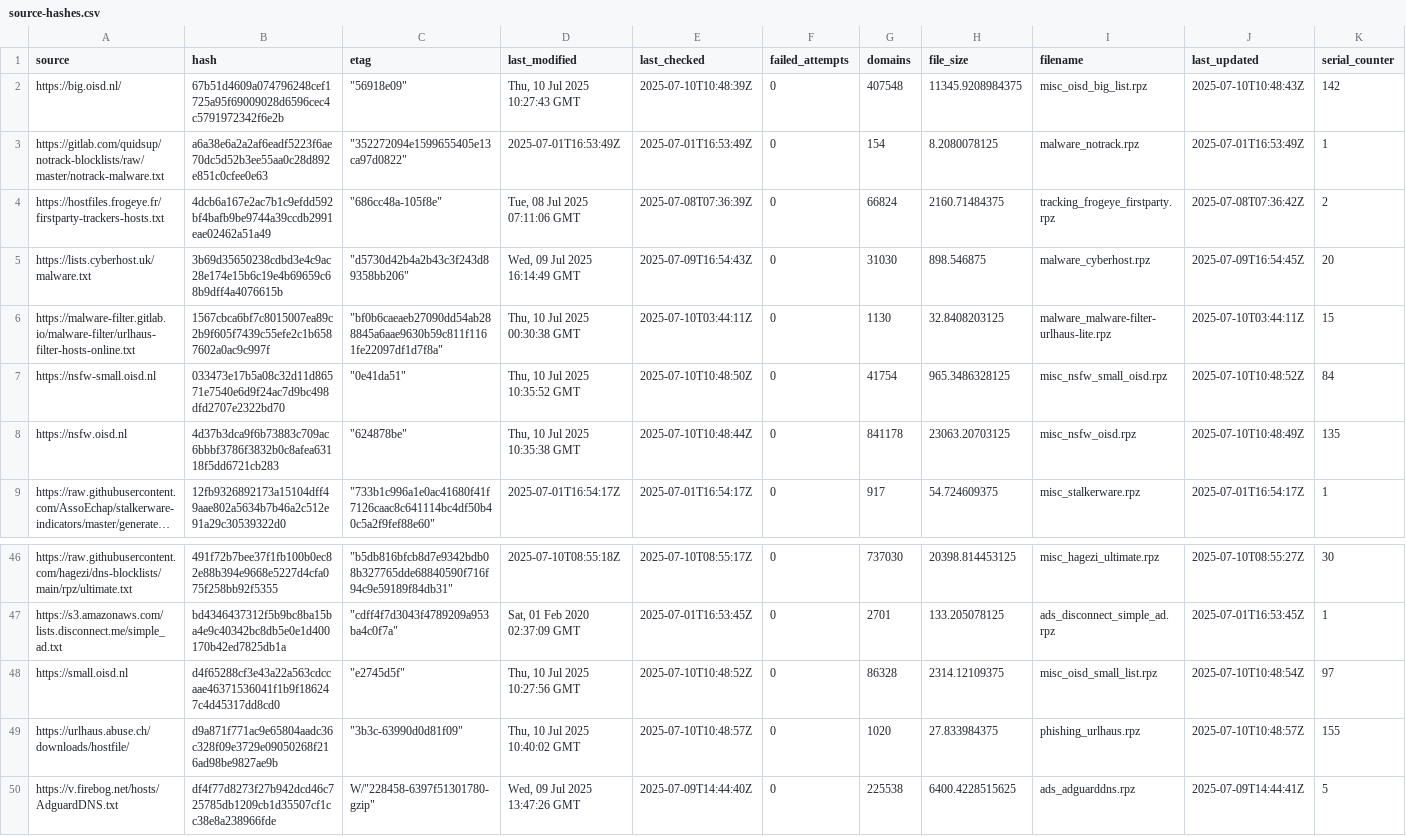
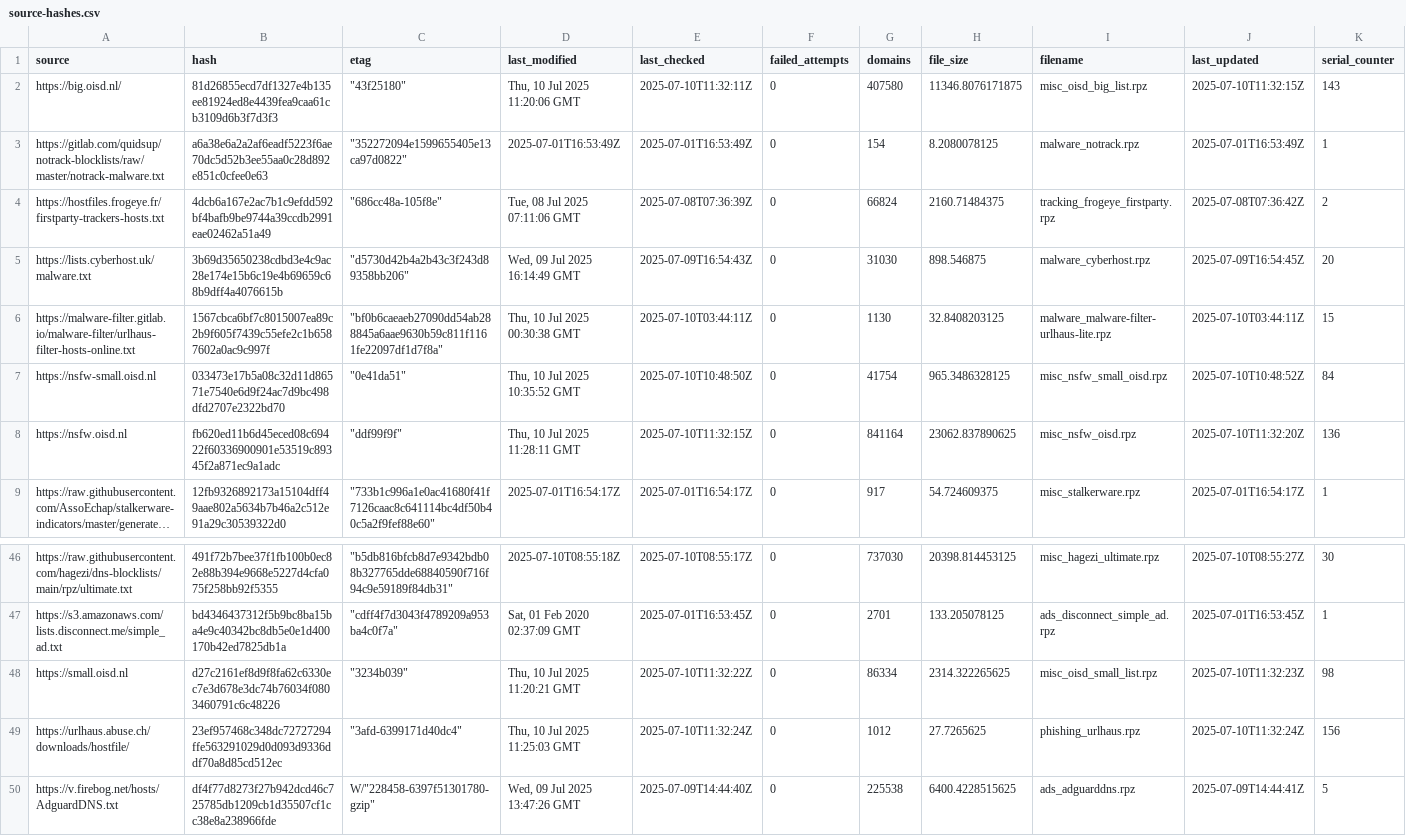
Before and after one commit to ummeegge/RPZ-Blocklists, a CSV file: tools/source-hashes.csv, drawn as a sheet; only a part is shown, gaps mark what is left out; long unchanged cells end in …; the diff names each change by its address in the sheet, - before the commit and + after, or states it on an @@ line.

```diff
--- a/tools/source-hashes.csv
+++ b/tools/source-hashes.csv
-B2 (hash): 67b51d4609a074796248cef1725a95f69009028d6596cec4c5791972342f6e2b
+B2 (hash): 81d26855ecd7df1327e4b135ee81924ed8e4439fea9caa61cb3109d6b3f7d3f3
-C2 (etag): "56918e09"
+C2 (etag): "43f25180"
-D2 (last_modified): Thu, 10 Jul 2025 10:27:43 GMT
+D2 (last_modified): Thu, 10 Jul 2025 11:20:06 GMT
-E2 (last_checked): 2025-07-10T10:48:39Z
+E2 (last_checked): 2025-07-10T11:32:11Z
-G2 (domains): 407548
+G2 (domains): 407580
-H2 (file_size): 11345.9208984375
+H2 (file_size): 11346.8076171875
-J2 (last_updated): 2025-07-10T10:48:43Z
+J2 (last_updated): 2025-07-10T11:32:15Z
-K2 (serial_counter): 142
+K2 (serial_counter): 143
-B8 (hash): 4d37b3dca9f6b73883c709ac6bbbf3786f3832b0c8afea63118f5dd6721cb283
+B8 (hash): fb620ed11b6d45eced08c69422f60336900901e53519c89345f2a871ec9a1adc
-C8 (etag): "624878be"
+C8 (etag): "ddf99f9f"
-D8 (last_modified): Thu, 10 Jul 2025 10:35:38 GMT
+D8 (last_modified): Thu, 10 Jul 2025 11:28:11 GMT
-E8 (last_checked): 2025-07-10T10:48:44Z
+E8 (last_checked): 2025-07-10T11:32:15Z
-G8 (domains): 841178
+G8 (domains): 841164
-H8 (file_size): 23063.20703125
+H8 (file_size): 23062.837890625
-J8 (last_updated): 2025-07-10T10:48:49Z
+J8 (last_updated): 2025-07-10T11:32:20Z
-K8 (serial_counter): 135
+K8 (serial_counter): 136
-B48 (hash): d4f65288cf3e43a22a563cdccaae46371536041f1b9f186247c4d45317dd8cd0
+B48 (hash): d27c2161ef8d9f8fa62c6330ec7e3d678e3dc74b76034f0803460791c6c48226
-C48 (etag): "e2745d5f"
+C48 (etag): "3234b039"
-D48 (last_modified): Thu, 10 Jul 2025 10:27:56 GMT
+D48 (last_modified): Thu, 10 Jul 2025 11:20:21 GMT
-E48 (last_checked): 2025-07-10T10:48:52Z
+E48 (last_checked): 2025-07-10T11:32:22Z
-G48 (domains): 86328
+G48 (domains): 86334
-H48 (file_size): 2314.12109375
+H48 (file_size): 2314.322265625
-J48 (last_updated): 2025-07-10T10:48:54Z
+J48 (last_updated): 2025-07-10T11:32:23Z
-K48 (serial_counter): 97
+K48 (serial_counter): 98
-B49 (hash): d9a871f771ac9e65804aadc36c328f09e3729e09050268f216ad98be9827ae9b
+B49 (hash): 23ef957468c348dc72727294ffe563291029d0d093d9336ddf70a8d85cd512ec
-C49 (etag): "3b3c-63990d0d81f09"
+C49 (etag): "3afd-6399171d40dc4"
-D49 (last_modified): Thu, 10 Jul 2025 10:40:02 GMT
+D49 (last_modified): Thu, 10 Jul 2025 11:25:03 GMT
-E49 (last_checked): 2025-07-10T10:48:57Z
+E49 (last_checked): 2025-07-10T11:32:24Z
-G49 (domains): 1020
+G49 (domains): 1012
-H49 (file_size): 27.833984375
+H49 (file_size): 27.7265625
-J49 (last_updated): 2025-07-10T10:48:57Z
+J49 (last_updated): 2025-07-10T11:32:24Z
-K49 (serial_counter): 155
+K49 (serial_counter): 156
```
Also changed, not shown: 5 other files.
